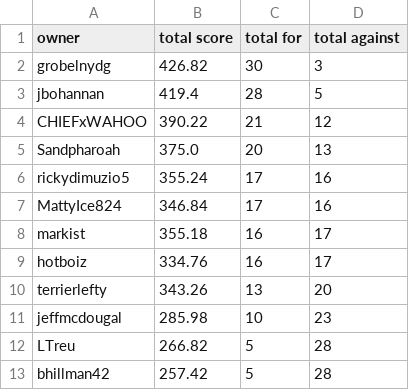
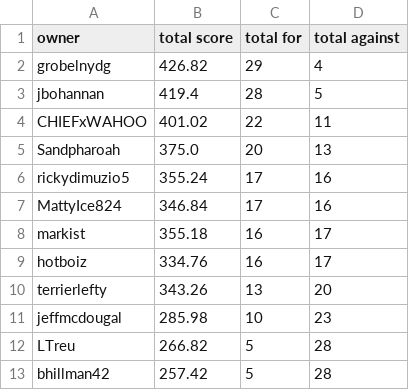
Before and after one commit to markis/backyard-brawl, a CSV file: data/total.csv, drawn as a sheet.

Commit message:
Update Score

```diff
--- a/data/total.csv
+++ b/data/total.csv
@@ -1,5 +1,5 @@
 owner,total score,total for,total against
-grobelnydg,426.82,30,3
+grobelnydg,426.82,29,4
 jbohannan,419.4,28,5
-CHIEFxWAHOO,390.22,21,12
+CHIEFxWAHOO,401.02,22,11
 Sandpharoah,375.0,20,13
```
Also changed, not shown: data/week2.csv, data/week3.csv.
